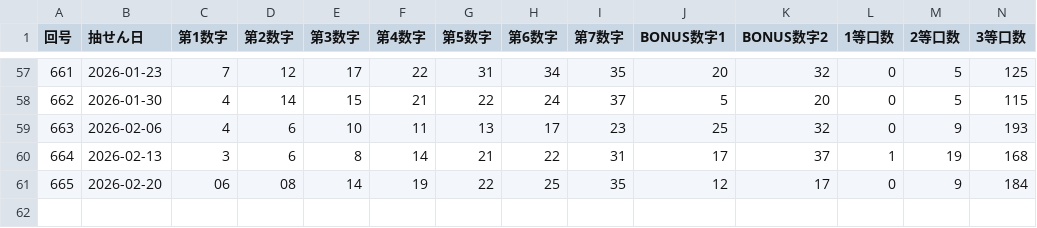
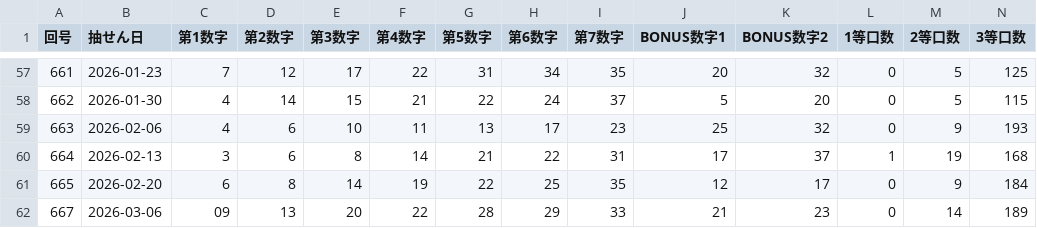
Before and after one commit to Naobro/lototop-app, a CSV file: data/loto7_50.csv, drawn as a sheet; only a part is shown, gaps mark what is left out; rows hold the shown columns only; the diff names each change by its address in the sheet, - before the commit and + after, or states it on an @@ line.

Commit message:
強制コミット: CSV反映

```diff
--- a/data/loto7_50.csv
+++ b/data/loto7_50.csv
-C61 (第1数字): 06
+C61 (第1数字): 6
-D61 (第2数字): 08
+D61 (第2数字): 8
+row 62: 667 | 2026-03-06 | 09 | 13 | 20 | 22 | 28 | 29 | 33 | 21 | 23 | 0 | 14 | 189
```
